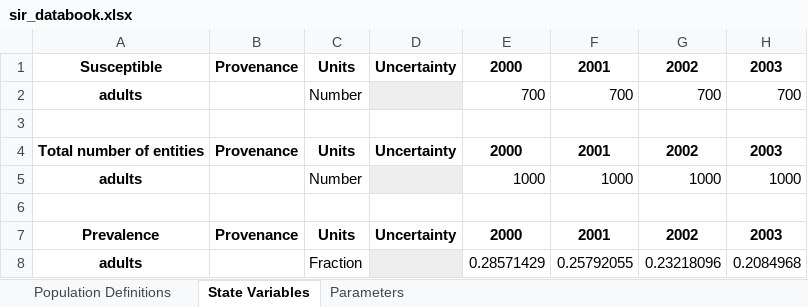
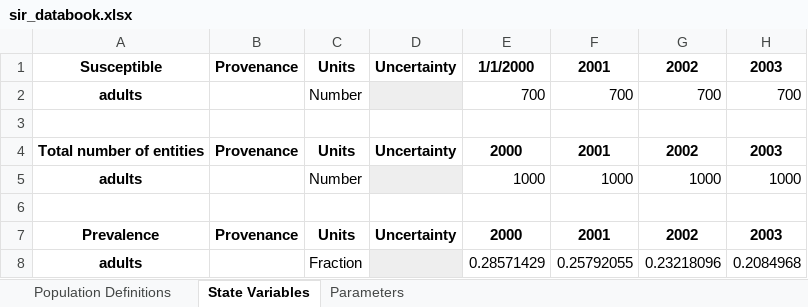
Before and after one commit to atomicateam/atomica, an Excel workbook: atomica/library/sir_databook.xlsx, sheet State Variables, drawn as a sheet; only a part is shown; values as stored, in another font and other column widths than the file's, no borders; the diff names each change by its address in the sheet, - before the commit and + after, or states it on an @@ line.

```diff
--- a/atomica/library/sir_databook.xlsx (sheet State Variables)
+++ b/atomica/library/sir_databook.xlsx (sheet State Variables)
-E1: 2000
+E1: 1/1/2000
```
Also changed, not shown: 1 other file.
